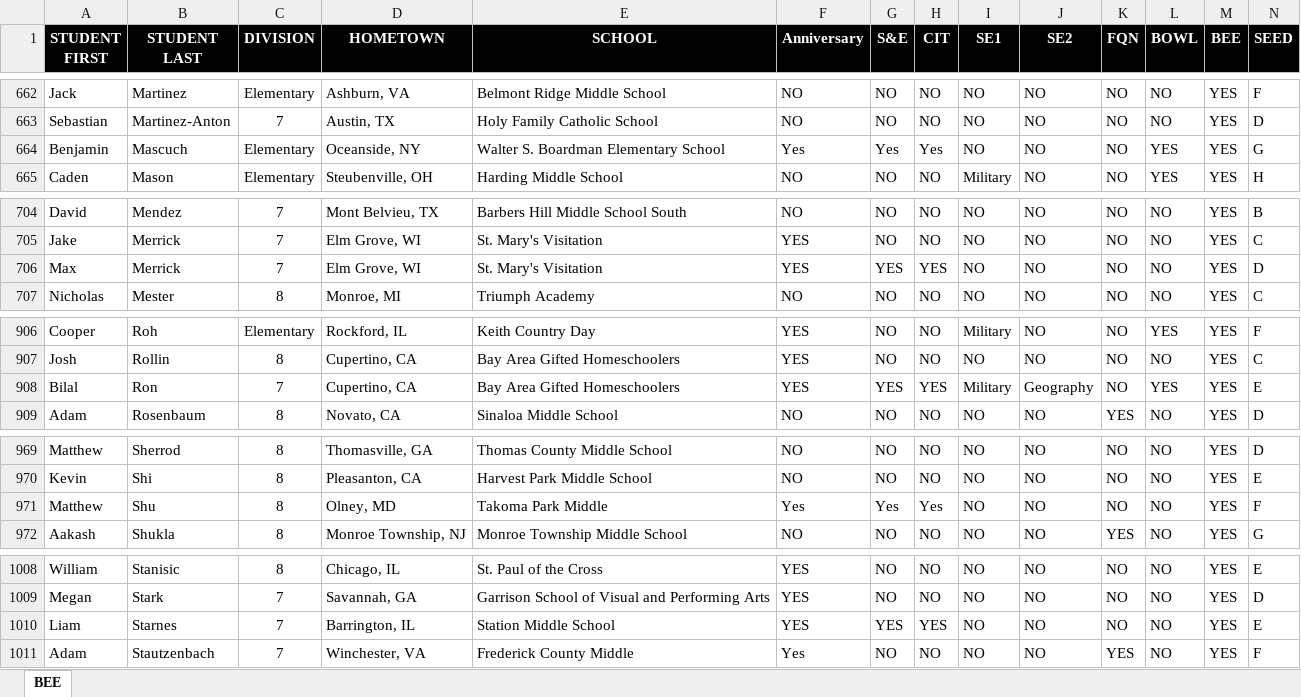
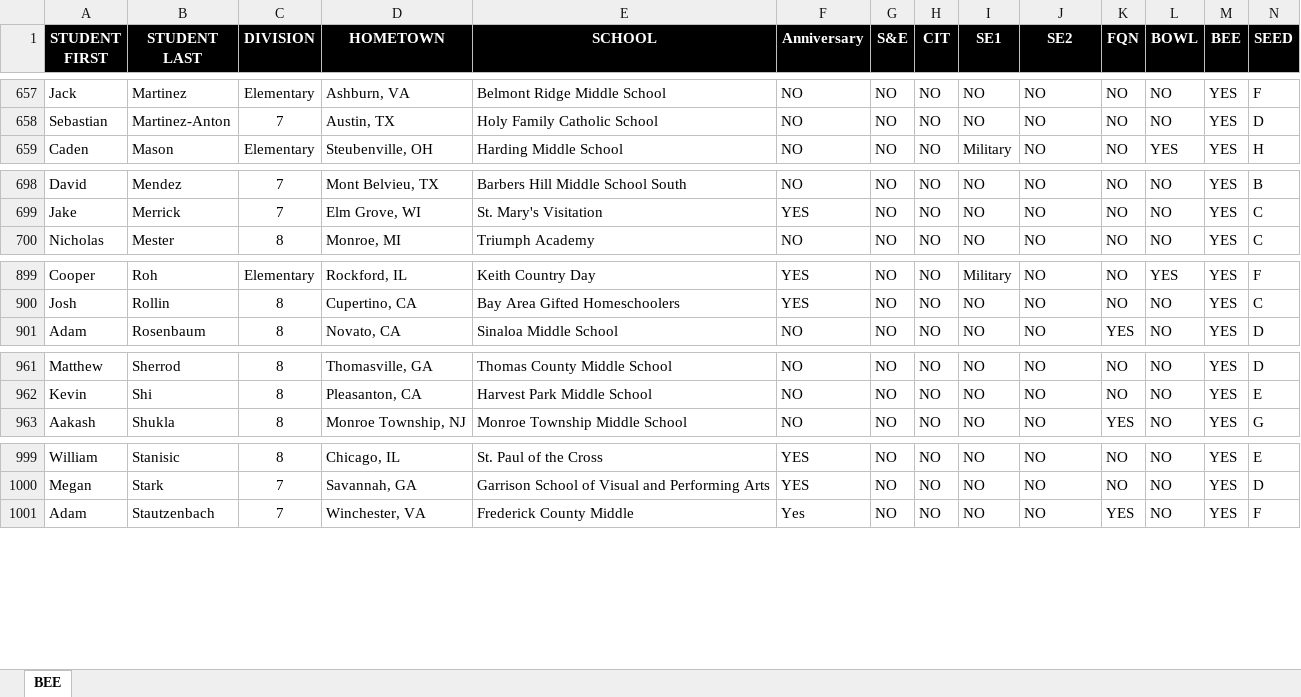
Before and after one commit to cflemi12/NHFSchedule, an Excel workbook: practiceupdate.xlsx, sheet BEE, drawn as a sheet; only a part is shown, gaps mark what is left out; values as stored, in another font and other column widths than the file's, no borders; rows hold the shown columns only; the diff covers the shown part only; the diff names each change by its address in the sheet, - before the commit and + after, or states it on an @@ line.

```diff
--- a/practiceupdate.xlsx (sheet BEE)
+++ b/practiceupdate.xlsx (sheet BEE)
-row 664: Benjamin | Mascuch | Elementary | Oceanside, NY | Walter S. Boardman Elementary School | Yes | Yes | Yes | NO | NO | NO | YES | YES | G
-row 706: Max | Merrick | 7 | Elm Grove, WI | St. Mary's Visitation | YES | YES | YES | NO | NO | NO | NO | YES | D
-row 908: Bilal | Ron | 7 | Cupertino, CA | Bay Area Gifted Homeschoolers | YES | YES | YES | Military | Geography | NO | YES | YES | E
-row 971: Matthew | Shu | 8 | Olney, MD | Takoma Park Middle | Yes | Yes | Yes | NO | NO | NO | NO | YES | F
-row 1010: Liam | Starnes | 7 | Barrington, IL | Station Middle School | YES | YES | YES | NO | NO | NO | NO | YES | E
```
Also changed, not shown: 6 removed rows elsewhere in this sheet, 4 other files.
